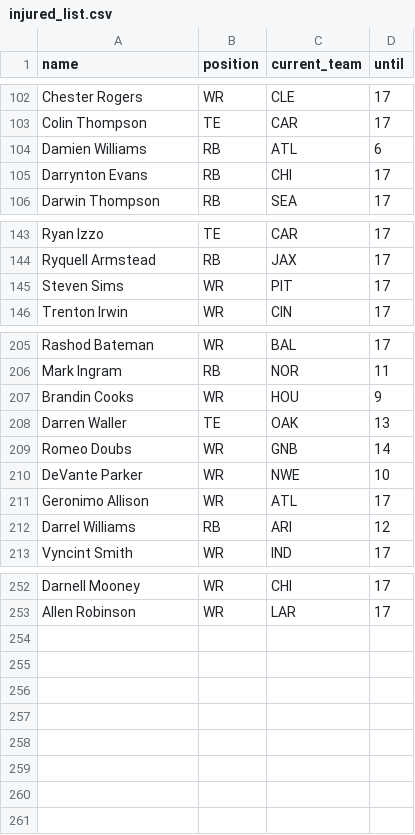
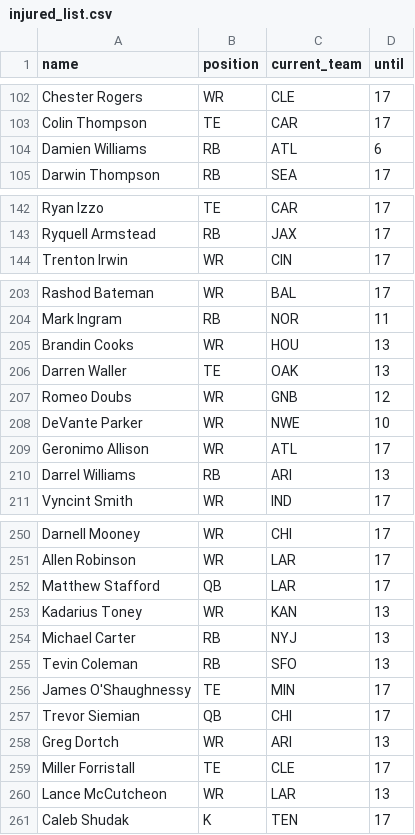
Before and after one commit to tefirman/FantasySports, a CSV file: res/football/injured_list.csv, drawn as a sheet; only a part is shown, gaps mark what is left out; the diff covers the shown part only.

Commit message:
Updating injured list

```diff
--- a/res/football/injured_list.csv
+++ b/res/football/injured_list.csv
@@ -104,3 +104,2 @@ Colin Thompson,TE,CAR,17
 Damien Williams,RB,ATL,6
-Darrynton Evans,RB,CHI,17
 Darwin Thompson,RB,SEA,17
@@ -144,3 +143,2 @@ Ryan Izzo,TE,CAR,17
 Ryquell Armstead,RB,JAX,17
-Steven Sims,WR,PIT,17
 Trenton Irwin,WR,CIN,17
@@ -206,8 +204,8 @@ Rashod Bateman,WR,BAL,17
 Mark Ingram,RB,NOR,11
-Brandin Cooks,WR,HOU,9
+Brandin Cooks,WR,HOU,13
 Darren Waller,TE,OAK,13
-Romeo Doubs,WR,GNB,14
+Romeo Doubs,WR,GNB,12
 DeVante Parker,WR,NWE,10
 Geronimo Allison,WR,ATL,17
-Darrel Williams,RB,ARI,12
+Darrel Williams,RB,ARI,13
 Vyncint Smith,WR,IND,17
@@ -253 +251,11 @@ Darnell Mooney,WR,CHI,17
 Allen Robinson,WR,LAR,17
+Matthew Stafford,QB,LAR,17
+Kadarius Toney,WR,KAN,13
+Michael Carter,RB,NYJ,13
+Tevin Coleman,RB,SFO,13
+James O'Shaughnessy,TE,MIN,17
+Trevor Siemian,QB,CHI,17
+Greg Dortch,WR,ARI,13
+Miller Forristall,TE,CLE,17
+Lance McCutcheon,WR,LAR,13
+Caleb Shudak,K,TEN,17
```
Also changed, not shown: 5 edited cells elsewhere in this file.
